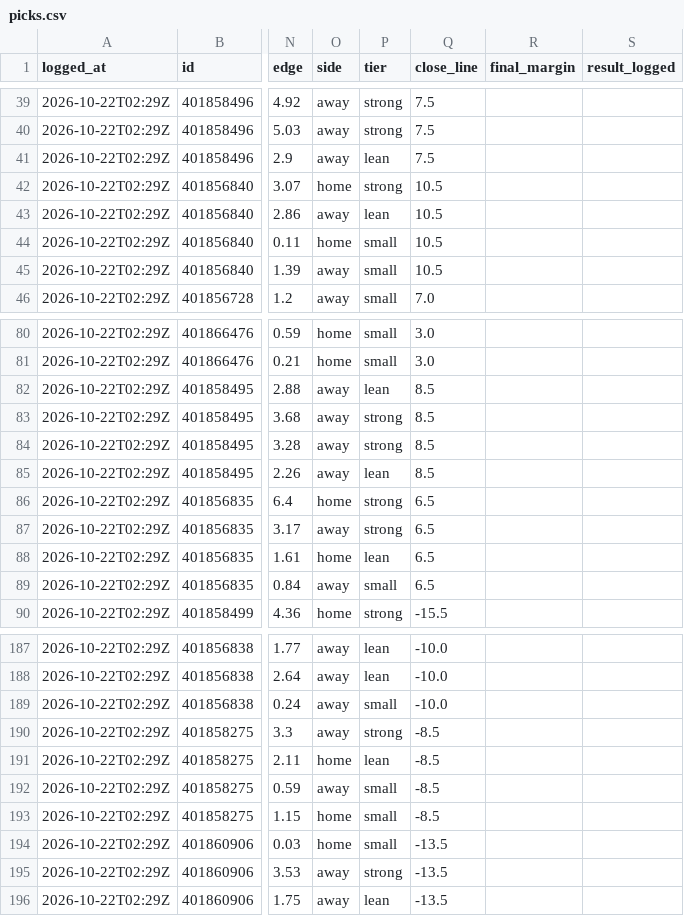
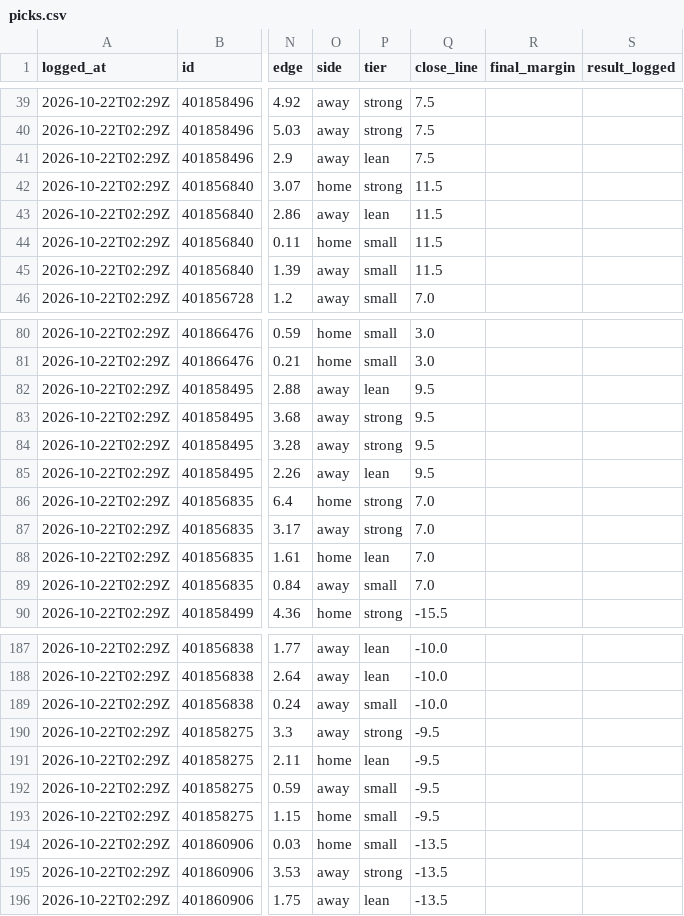
Before and after one commit to davischamann-alt/NCAAF-Spread-Projection, a CSV file: data/live/picks.csv, drawn as a sheet; only a part is shown, gaps mark what is left out; the diff names each change by its address in the sheet, - before the commit and + after, or states it on an @@ line.

```diff
--- a/data/live/picks.csv
+++ b/data/live/picks.csv
-Q42:Q45 (close_line): 10.5
+Q42:Q45 (close_line): 11.5
-Q82:Q85 (close_line): 8.5
+Q82:Q85 (close_line): 9.5
-Q86:Q89 (close_line): 6.5
+Q86:Q89 (close_line): 7.0
-Q190:Q193 (close_line): -8.5
+Q190:Q193 (close_line): -9.5
```
Also changed, not shown: data/live/line_history.csv, 1 other file.
